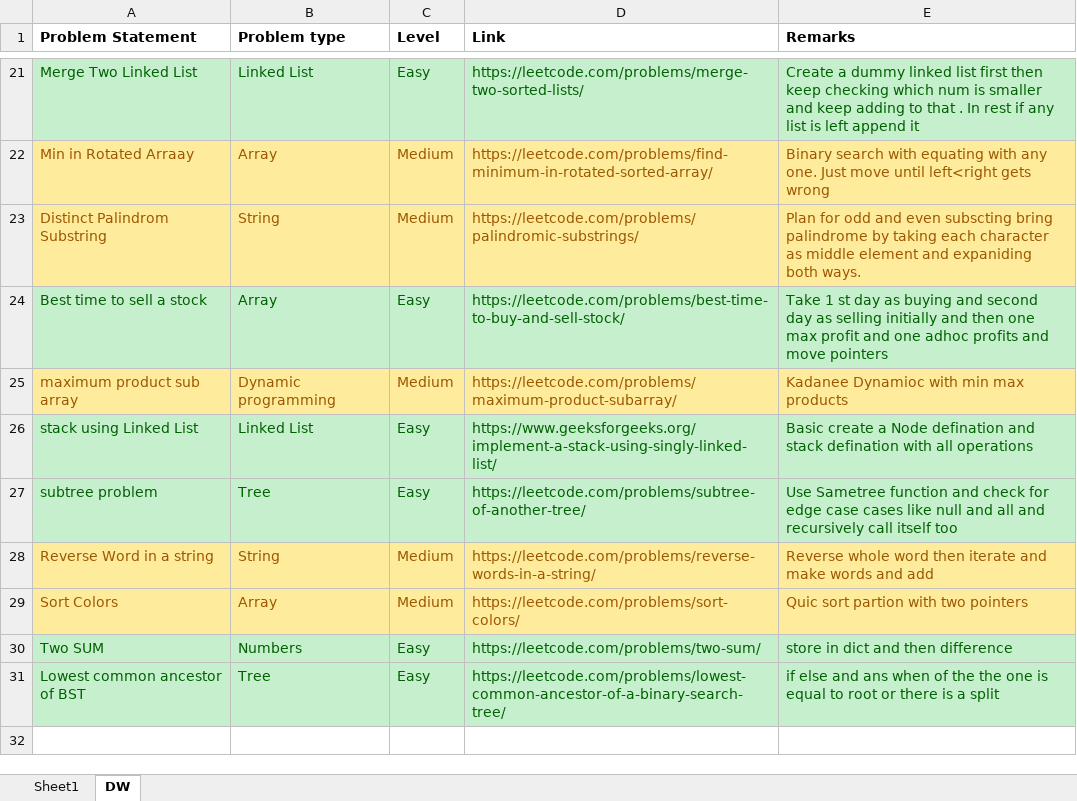
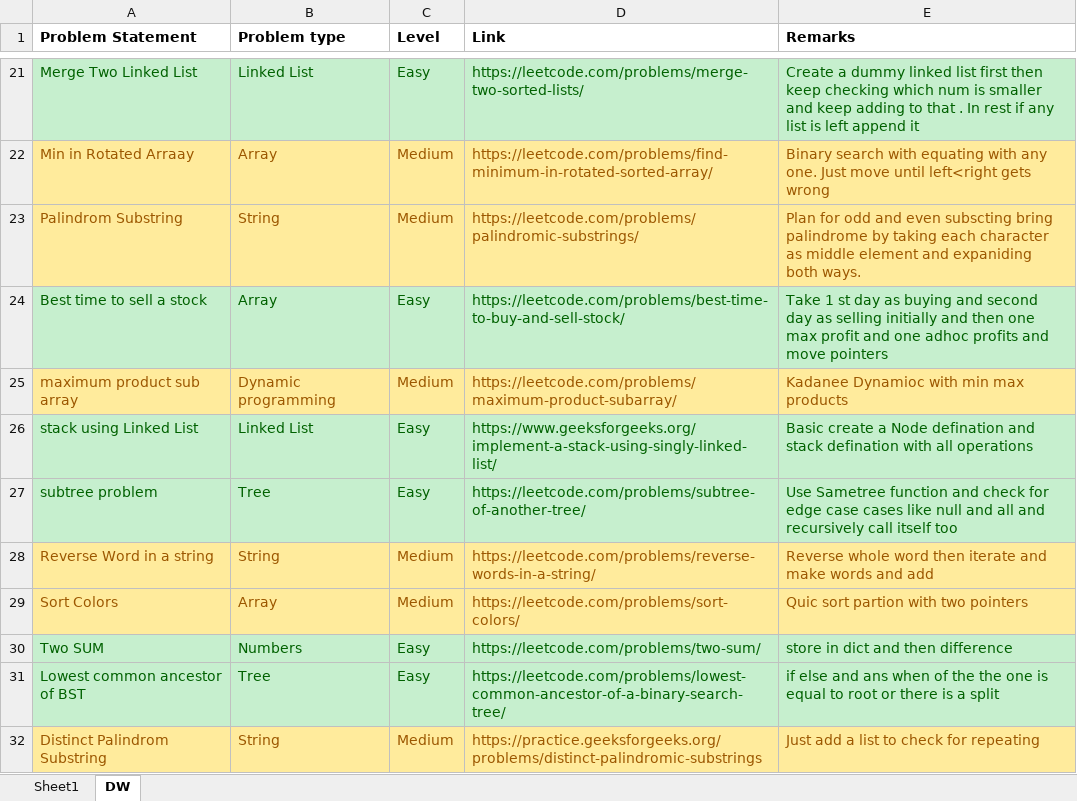
Before and after one commit to vallabhiaf/problemSolving, an Excel workbook: Problem Solving.xlsx, sheet DW, drawn as a sheet; only a part is shown, gaps mark what is left out; values as stored, in another font and other column widths than the file's, no borders; the diff names each change by its address in the sheet, - before the commit and + after, or states it on an @@ line.

```diff
--- a/Problem Solving.xlsx (sheet DW)
+++ b/Problem Solving.xlsx (sheet DW)
-A23 (Problem Statement): Distinct Palindrom Substring
+A23 (Problem Statement): Palindrom Substring
+row 32: Distinct Palindrom Substring | String | Medium | https://practice.geeksforgeeks.org/problems/distinct-palindromic-substrings | Just add a list to check for repeating
```
Also changed, not shown: 1 other file.
